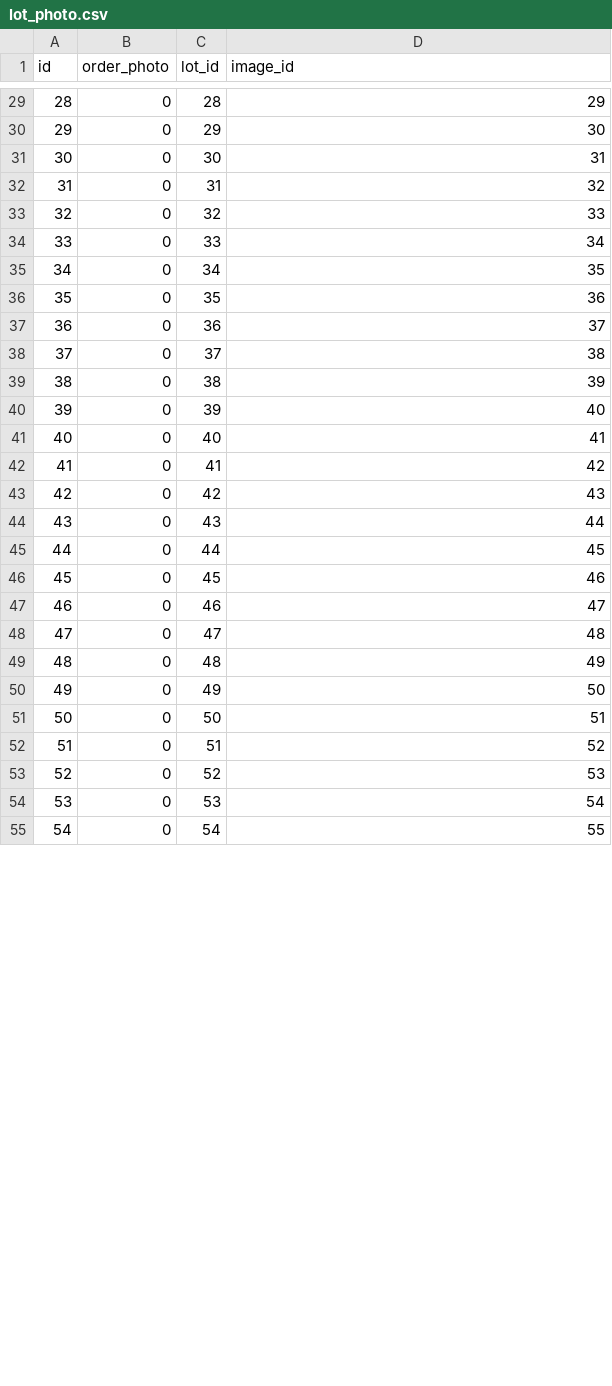
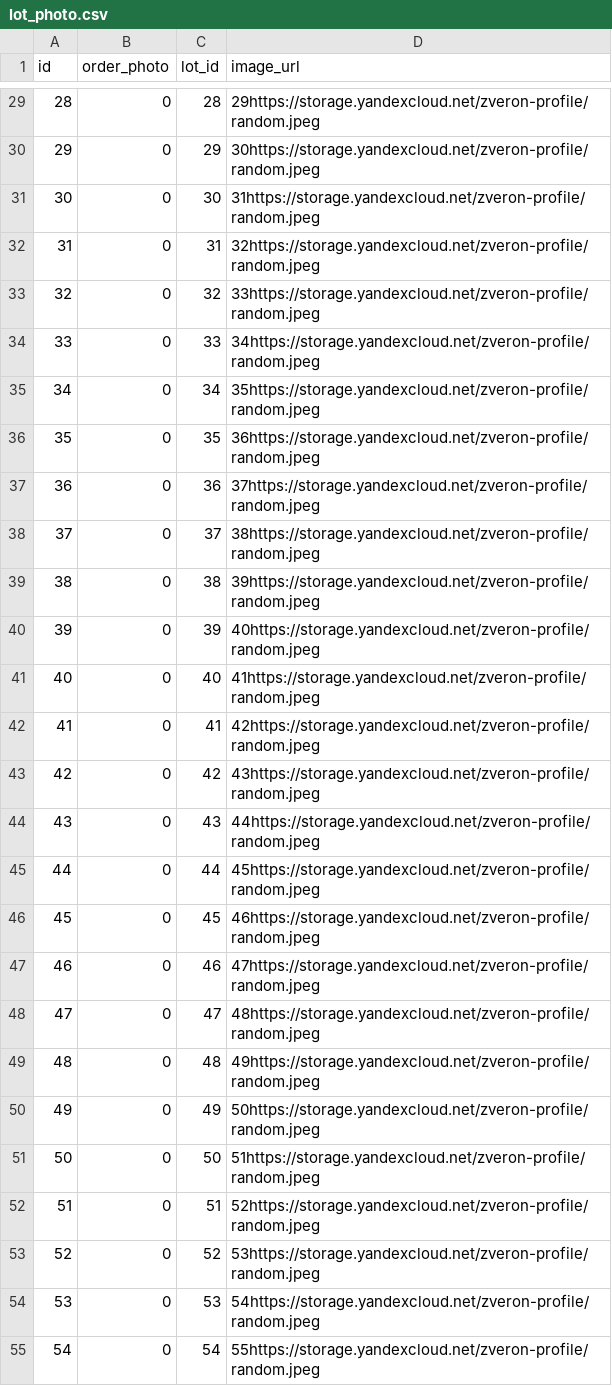
Before and after one commit to ZveronHSE/backend_new, a CSV file: lot_service/src/main/resources/db/data/lot_photo.csv, drawn as a sheet; only a part is shown, gaps mark what is left out; the diff covers the shown part only.

Commit message:
ZV-367: image id to image url

```diff
--- a/lot_service/src/main/resources/db/data/lot_photo.csv
+++ b/lot_service/src/main/resources/db/data/lot_photo.csv
@@ -1 +1 @@
-"id","order_photo","lot_id","image_id"
+"id","order_photo","lot_id","image_url"
@@ -29,27 +29,27 @@
-"28","0","28",29
-"29","0","29",30
-"30","0","30",31
-"31","0","31",32
-"32","0","32",33
-"33","0","33",34
-"34","0","34",35
-"35","0","35",36
-"36","0","36",37
-"37","0","37",38
-"38","0","38",39
-"39","0","39",40
-"40","0","40",41
-"41","0","41",42
-"42","0","42",43
-"43","0","43",44
-"44","0","44",45
-"45","0","45",46
-"46","0","46",47
-"47","0","47",48
-"48","0","48",49
-"49","0","49",50
-"50","0","50",51
-"51","0","51",52
-"52","0","52",53
-"53","0","53",54
-"54","0","54",55
+"28","0","28",29https://storage.yandexcloud.net/zveron-profile/random.jpeg
+"29","0","29",30https://storage.yandexcloud.net/zveron-profile/random.jpeg
+"30","0","30",31https://storage.yandexcloud.net/zveron-profile/random.jpeg
+"31","0","31",32https://storage.yandexcloud.net/zveron-profile/random.jpeg
+"32","0","32",33https://storage.yandexcloud.net/zveron-profile/random.jpeg
+"33","0","33",34https://storage.yandexcloud.net/zveron-profile/random.jpeg
+"34","0","34",35https://storage.yandexcloud.net/zveron-profile/random.jpeg
+"35","0","35",36https://storage.yandexcloud.net/zveron-profile/random.jpeg
+"36","0","36",37https://storage.yandexcloud.net/zveron-profile/random.jpeg
+"37","0","37",38https://storage.yandexcloud.net/zveron-profile/random.jpeg
+"38","0","38",39https://storage.yandexcloud.net/zveron-profile/random.jpeg
+"39","0","39",40https://storage.yandexcloud.net/zveron-profile/random.jpeg
+"40","0","40",41https://storage.yandexcloud.net/zveron-profile/random.jpeg
+"41","0","41",42https://storage.yandexcloud.net/zveron-profile/random.jpeg
+"42","0","42",43https://storage.yandexcloud.net/zveron-profile/random.jpeg
+"43","0","43",44https://storage.yandexcloud.net/zveron-profile/random.jpeg
+"44","0","44",45https://storage.yandexcloud.net/zveron-profile/random.jpeg
+"45","0","45",46https://storage.yandexcloud.net/zveron-profile/random.jpeg
+"46","0","46",47https://storage.yandexcloud.net/zveron-profile/random.jpeg
+"47","0","47",48https://storage.yandexcloud.net/zveron-profile/random.jpeg
+"48","0","48",49https://storage.yandexcloud.net/zveron-profile/random.jpeg
+"49","0","49",50https://storage.yandexcloud.net/zveron-profile/random.jpeg
+"50","0","50",51https://storage.yandexcloud.net/zveron-profile/random.jpeg
+"51","0","51",52https://storage.yandexcloud.net/zveron-profile/random.jpeg
+"52","0","52",53https://storage.yandexcloud.net/zveron-profile/random.jpeg
+"53","0","53",54https://storage.yandexcloud.net/zveron-profile/random.jpeg
+"54","0","54",55https://storage.yandexcloud.net/zveron-profile/random.jpeg
```
Also changed, not shown: 33 edited cells elsewhere in this file, profile_service/src/main/resources/db/init/data/profile.csv, 27 other files.
